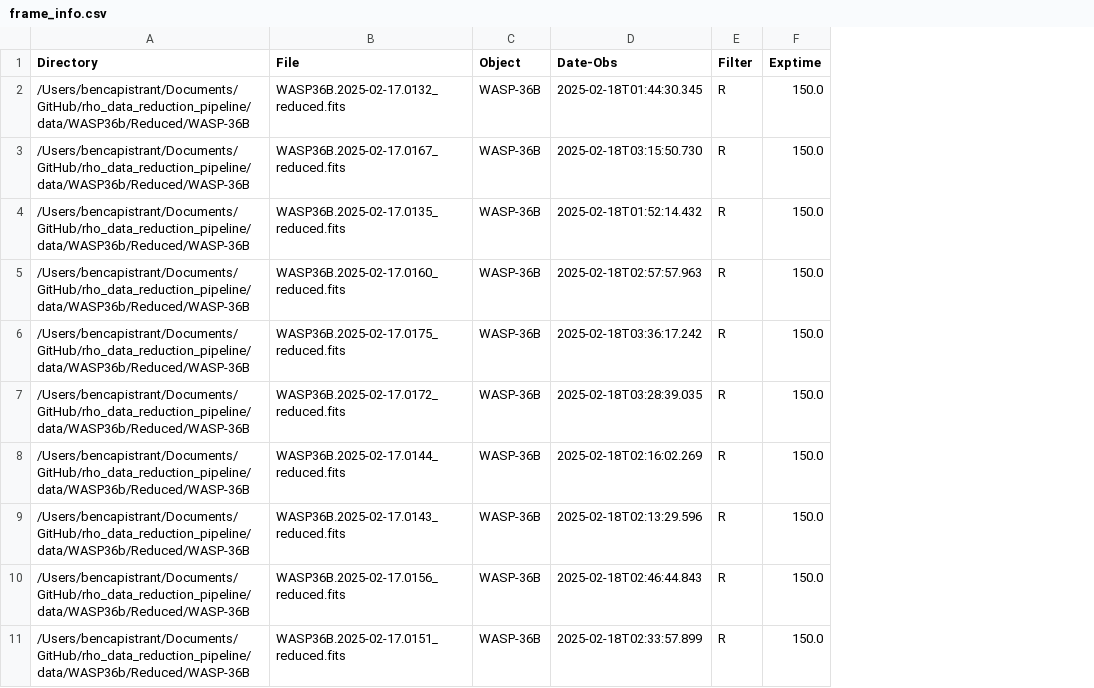
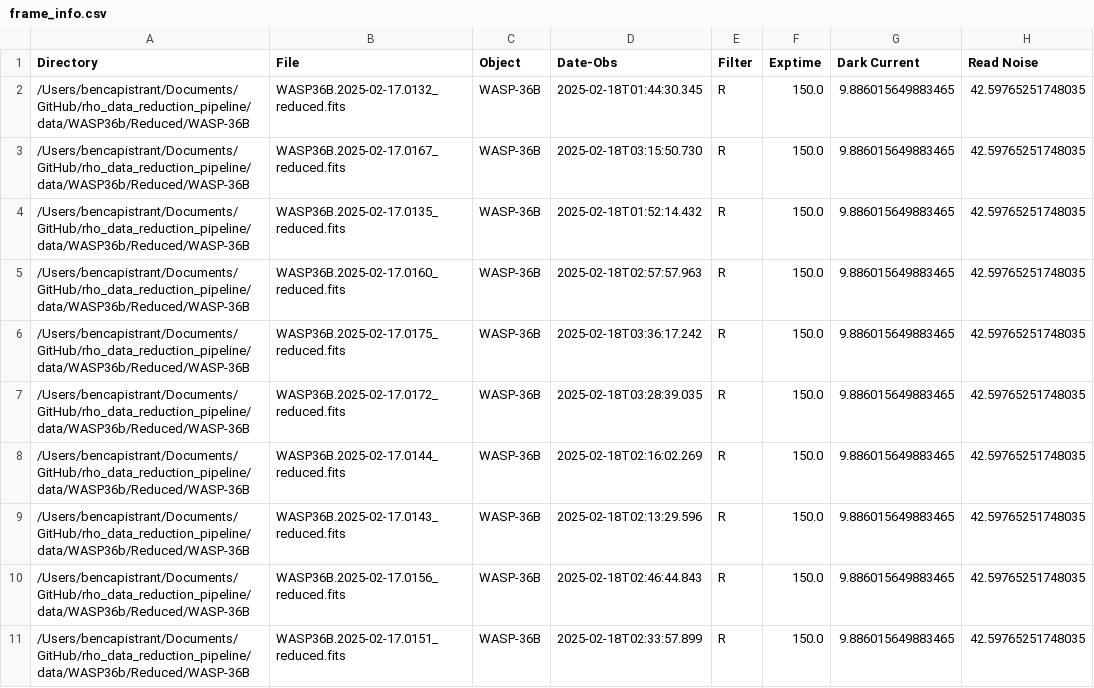
Before and after one commit to explorerjs32/rho_data_reduction_pipeline, a CSV file: photometry_mplw/frame_info.csv, drawn as a sheet; only a part is shown; the diff names each change by its address in the sheet, - before the commit and + after, or states it on an @@ line.

Commit message:
Photometry uncertainties updates. Noise calculation incomplete, but the functions now save the uncertainty df and photometry results dfs

```diff
--- a/photometry_mplw/frame_info.csv
+++ b/photometry_mplw/frame_info.csv
+column G (Dark Current), rows 2-11: all 9.886015649883465
+column H (Read Noise), rows 2-11: all 42.59765251748035
```
Also changed, not shown: photometry_mplw/psf_photometry_results.csv, 6 other files.
